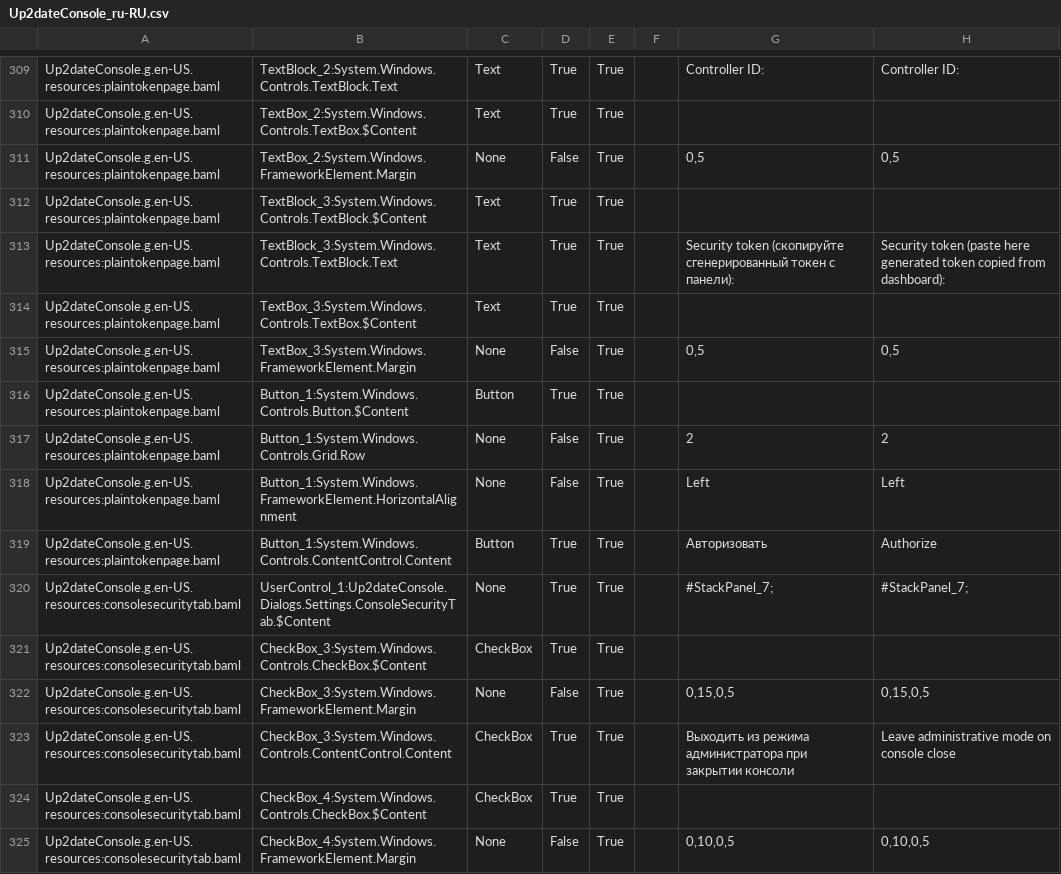
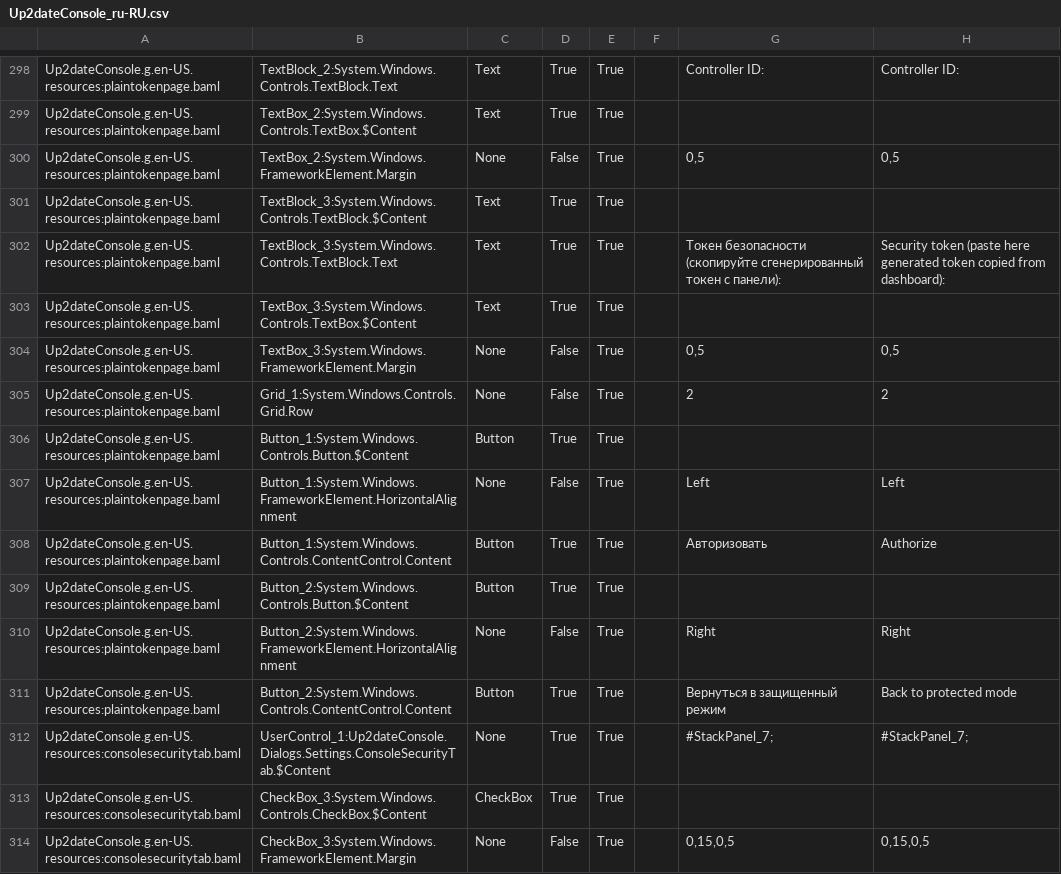
Before and after one commit to rtsoft-sdc/up2date-win, a CSV file: Up2dateService/Up2dateConsole/Localization/Up2dateConsole_ru-RU.csv, drawn as a sheet; only a part is shown, gaps mark what is left out; the shorter side is filled out with more unchanged rows; the diff covers the shown part only.

Commit message:
Replace "Reconnect" option by "To protected mode" button within "Plain token" option.

```diff
--- a/Up2dateService/Up2dateConsole/Localization/Up2dateConsole_ru-RU.csv
+++ b/Up2dateService/Up2dateConsole/Localization/Up2dateConsole_ru-RU.csv
@@ -312,9 +301,12 @@ Up2dateConsole.g.en-US.resources:plaintokenpage.baml,TextBox_2:System.Windows.Fr
 Up2dateConsole.g.en-US.resources:plaintokenpage.baml,TextBlock_3:System.Windows.Controls.TextBlock.$Content,Text,True,True,,,,
-Up2dateConsole.g.en-US.resources:plaintokenpage.baml,TextBlock_3:System.Windows.Controls.TextBlock.Text,Text,True,True,,Security token (скопируйте сгенерированный токен с панели):,Security token (paste here generated token copied from dashboard):,
+Up2dateConsole.g.en-US.resources:plaintokenpage.baml,TextBlock_3:System.Windows.Controls.TextBlock.Text,Text,True,True,,Токен безопасности (скопируйте сгенерированный токен с панели):,Security token (paste here generated token copied from dashboard):,
 Up2dateConsole.g.en-US.resources:plaintokenpage.baml,TextBox_3:System.Windows.Controls.TextBox.$Content,Text,True,True,,,,
 Up2dateConsole.g.en-US.resources:plaintokenpage.baml,TextBox_3:System.Windows.FrameworkElement.Margin,None,False,True,,"0,5","0,5",
+Up2dateConsole.g.en-US.resources:plaintokenpage.baml,Grid_1:System.Windows.Controls.Grid.Row,None,False,True,,2,2,
 Up2dateConsole.g.en-US.resources:plaintokenpage.baml,Button_1:System.Windows.Controls.Button.$Content,Button,True,True,,,,
-Up2dateConsole.g.en-US.resources:plaintokenpage.baml,Button_1:System.Windows.Controls.Grid.Row,None,False,True,,2,2,
 Up2dateConsole.g.en-US.resources:plaintokenpage.baml,Button_1:System.Windows.FrameworkElement.HorizontalAlignment,None,False,True,,Left,Left,
 Up2dateConsole.g.en-US.resources:plaintokenpage.baml,Button_1:System.Windows.Controls.ContentControl.Content,Button,True,True,,Авторизовать,Authorize,
+Up2dateConsole.g.en-US.resources:plaintokenpage.baml,Button_2:System.Windows.Controls.Button.$Content,Button,True,True,,,,
+Up2dateConsole.g.en-US.resources:plaintokenpage.baml,Button_2:System.Windows.FrameworkElement.HorizontalAlignment,None,False,True,,Right,Right,
+Up2dateConsole.g.en-US.resources:plaintokenpage.baml,Button_2:System.Windows.Controls.ContentControl.Content,Button,True,True,,Вернуться в защищенный режим,Back to protected mode,
 Up2dateConsole.g.en-US.resources:consolesecuritytab.baml,UserControl_1:Up2dateConsole.Dialogs.Settings.ConsoleSecurityTab.$Content,None,True,True,,#StackPanel_7;,#StackPanel_7;,
```
Also changed, not shown: 17 removed rows elsewhere in this file, 8 other files.
